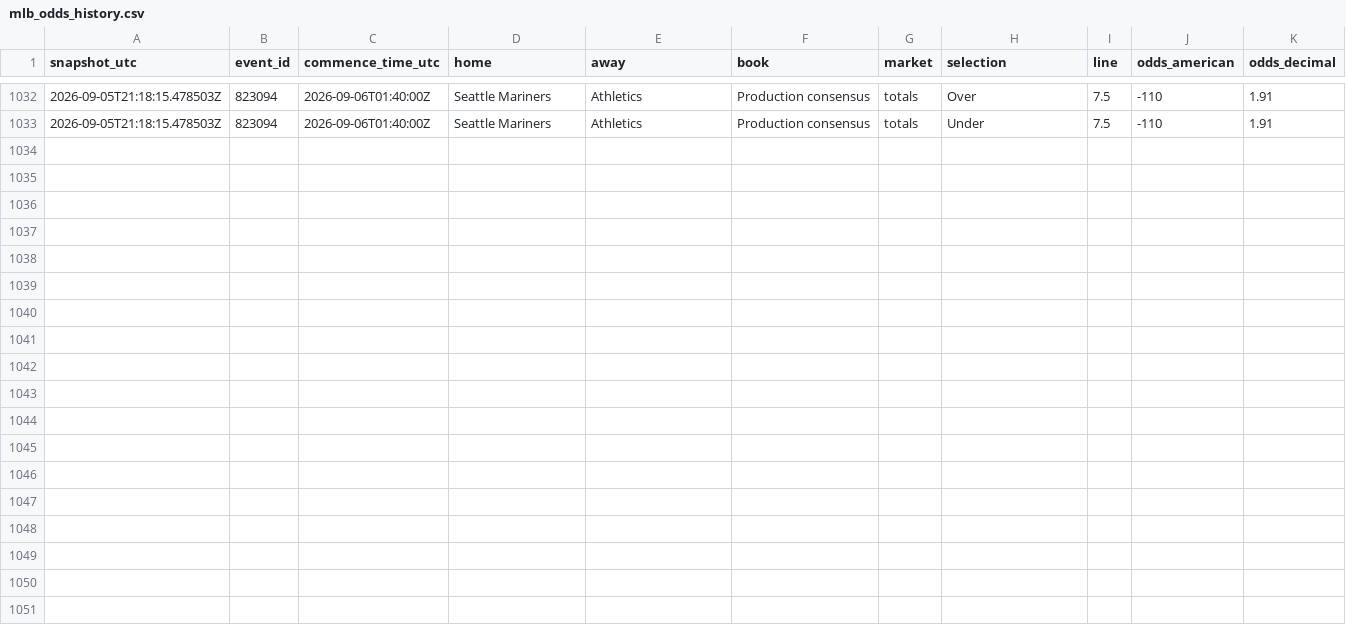
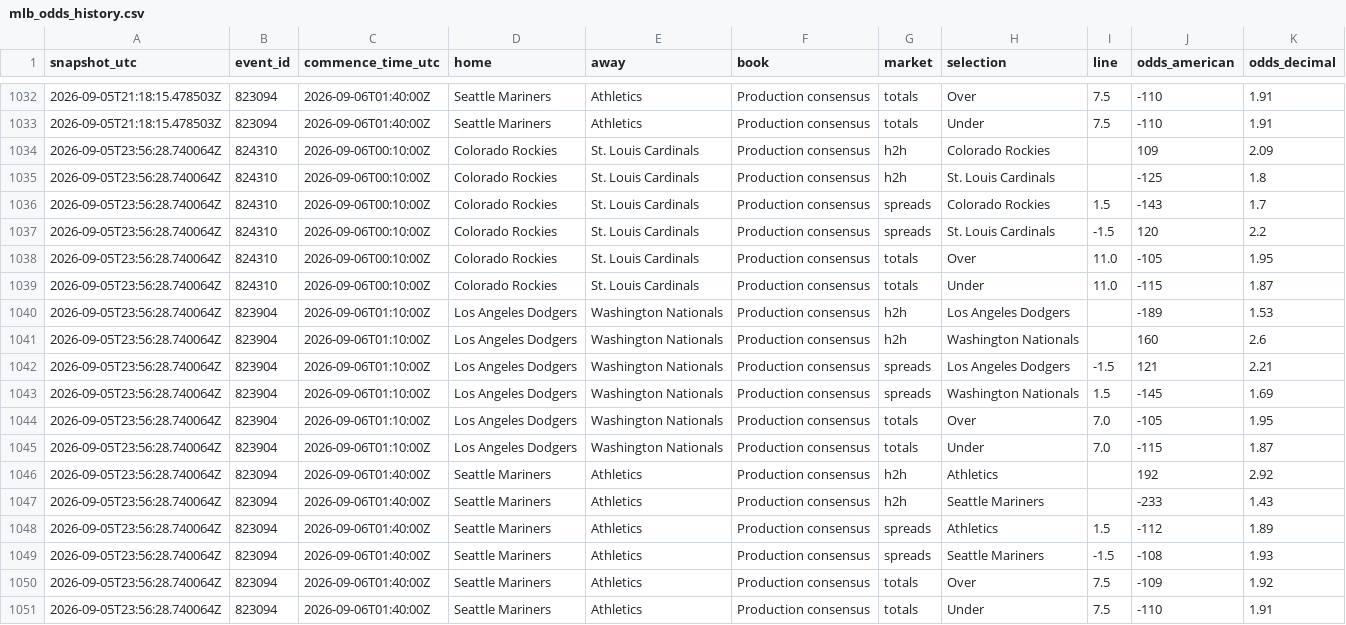
Before and after one commit to ricardodanmaravilla-coder/MLB-Pred, a CSV file: data/mlb_odds_history.csv, drawn as a sheet; only a part is shown, gaps mark what is left out.

```diff
--- a/data/mlb_odds_history.csv
+++ b/data/mlb_odds_history.csv
@@ -1033 +1033,19 @@ snapshot_utc,event_id,commence_time_utc,home,away,book,market,selection,line,odd
 2026-09-05T21:18:15.478503Z,823094,2026-09-06T01:40:00Z,Seattle Mariners,Athletics,Production consensus,totals,Under,7.5,-110,1.91
+2026-09-05T23:56:28.740064Z,824310,2026-09-06T00:10:00Z,Colorado Rockies,St. Louis Cardinals,Production consensus,h2h,Colorado Rockies,,109,2.09
+2026-09-05T23:56:28.740064Z,824310,2026-09-06T00:10:00Z,Colorado Rockies,St. Louis Cardinals,Production consensus,h2h,St. Louis Cardinals,,-125,1.8
+2026-09-05T23:56:28.740064Z,824310,2026-09-06T00:10:00Z,Colorado Rockies,St. Louis Cardinals,Production consensus,spreads,Colorado Rockies,1.5,-143,1.7
+2026-09-05T23:56:28.740064Z,824310,2026-09-06T00:10:00Z,Colorado Rockies,St. Louis Cardinals,Production consensus,spreads,St. Louis Cardinals,-1.5,120,2.2
+2026-09-05T23:56:28.740064Z,824310,2026-09-06T00:10:00Z,Colorado Rockies,St. Louis Cardinals,Production consensus,totals,Over,11.0,-105,1.95
+2026-09-05T23:56:28.740064Z,824310,2026-09-06T00:10:00Z,Colorado Rockies,St. Louis Cardinals,Production consensus,totals,Under,11.0,-115,1.87
+2026-09-05T23:56:28.740064Z,823904,2026-09-06T01:10:00Z,Los Angeles Dodgers,Washington Nationals,Production consensus,h2h,Los Angeles Dodgers,,-189,1.53
+2026-09-05T23:56:28.740064Z,823904,2026-09-06T01:10:00Z,Los Angeles Dodgers,Washington Nationals,Production consensus,h2h,Washington Nationals,,160,2.6
+2026-09-05T23:56:28.740064Z,823904,2026-09-06T01:10:00Z,Los Angeles Dodgers,Washington Nationals,Production consensus,spreads,Los Angeles Dodgers,-1.5,121,2.21
+2026-09-05T23:56:28.740064Z,823904,2026-09-06T01:10:00Z,Los Angeles Dodgers,Washington Nationals,Production consensus,spreads,Washington Nationals,1.5,-145,1.69
+2026-09-05T23:56:28.740064Z,823904,2026-09-06T01:10:00Z,Los Angeles Dodgers,Washington Nationals,Production consensus,totals,Over,7.0,-105,1.95
+2026-09-05T23:56:28.740064Z,823904,2026-09-06T01:10:00Z,Los Angeles Dodgers,Washington Nationals,Production consensus,totals,Under,7.0,-115,1.87
+2026-09-05T23:56:28.740064Z,823094,2026-09-06T01:40:00Z,Seattle Mariners,Athletics,Production consensus,h2h,Athletics,,192,2.92
+2026-09-05T23:56:28.740064Z,823094,2026-09-06T01:40:00Z,Seattle Mariners,Athletics,Production consensus,h2h,Seattle Mariners,,-233,1.43
+2026-09-05T23:56:28.740064Z,823094,2026-09-06T01:40:00Z,Seattle Mariners,Athletics,Production consensus,spreads,Athletics,1.5,-112,1.89
+2026-09-05T23:56:28.740064Z,823094,2026-09-06T01:40:00Z,Seattle Mariners,Athletics,Production consensus,spreads,Seattle Mariners,-1.5,-108,1.93
+2026-09-05T23:56:28.740064Z,823094,2026-09-06T01:40:00Z,Seattle Mariners,Athletics,Production consensus,totals,Over,7.5,-109,1.92
+2026-09-05T23:56:28.740064Z,823094,2026-09-06T01:40:00Z,Seattle Mariners,Athletics,Production consensus,totals,Under,7.5,-110,1.91
```
